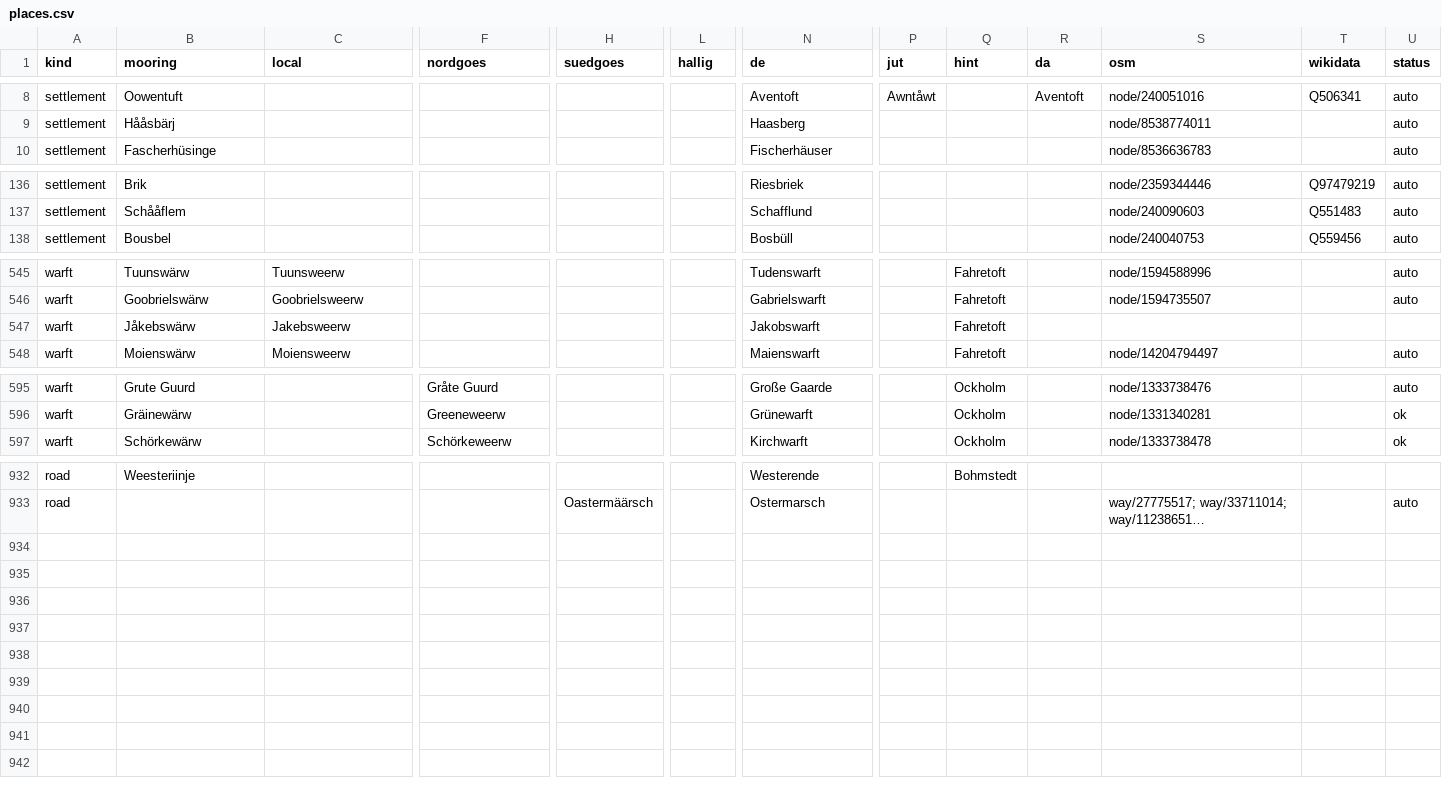
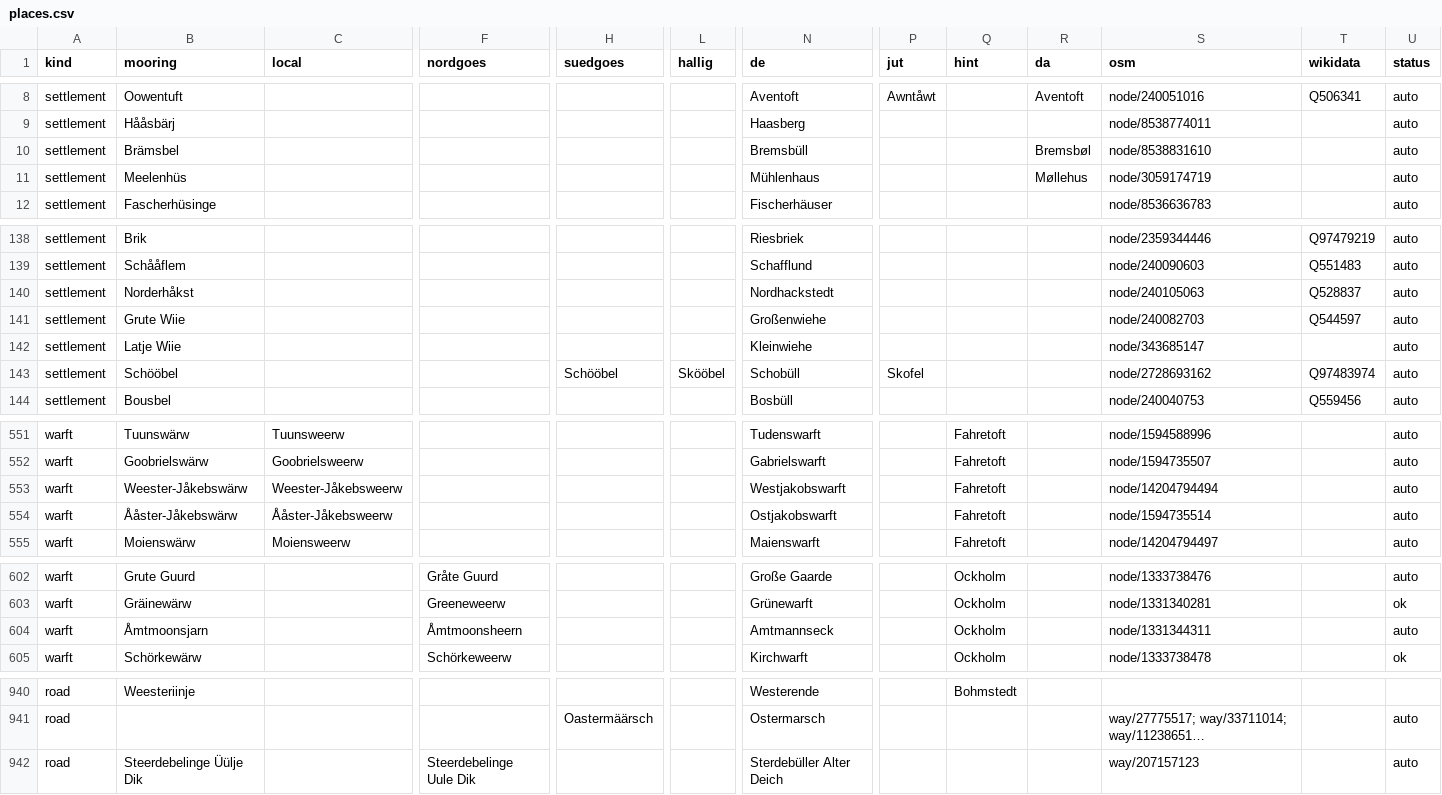
Before and after one commit to Commander-Cody/frasch-koord, a CSV file: names/places.csv, drawn as a sheet; only a part is shown, gaps mark what is left out; long unchanged cells end in …; removed rows and columns are numbered as before the commit, all else as after; rows hold the shown columns only; the diff covers the shown part only; the diff names each change by its address in the sheet, - before the commit and + after, or states it on an @@ line.

Commit message:
Update names

```diff
--- a/names/places.csv
+++ b/names/places.csv
+row 10: settlement | Brämsbel |  |  |  |  | Bremsbüll |  |  | Bremsbøl | node/8538831610 |  | auto
+row 11: settlement | Meelenhüs |  |  |  |  | Mühlenhaus |  |  | Møllehus | node/3059174719 |  | auto
+row 140: settlement | Norderhåkst |  |  |  |  | Nordhackstedt |  |  |  | node/240105063 | Q528837 | auto
+row 141: settlement | Grute Wiie |  |  |  |  | Großenwiehe |  |  |  | node/240082703 | Q544597 | auto
+row 142: settlement | Latje Wiie |  |  |  |  | Kleinwiehe |  |  |  | node/343685147 |  | auto
+row 143: settlement | Schööbel |  |  | Schööbel | Skööbel | Schobüll | Skofel |  |  | node/2728693162 | Q97483974 | auto
-row 547: warft | Jåkebswärw | Jakebsweerw |  |  |  | Jakobswarft |  | Fahretoft
+row 553: warft | Weester-Jåkebswärw | Weester-Jåkebsweerw |  |  |  | Westjakobswarft |  | Fahretoft |  | node/14204794494 |  | auto
+row 554: warft | Ååster-Jåkebswärw | Ååster-Jåkebsweerw |  |  |  | Ostjakobswarft |  | Fahretoft |  | node/1594735514 |  | auto
+row 604: warft | Åmtmoonsjarn |  | Åmtmoonsheern |  |  | Amtmannseck |  | Ockholm |  | node/1331344311 |  | auto
+row 942: road | Steerdebelinge Üülje Dik |  | Steerdebelinge Uule Dik |  |  | Sterdebüller Alter Deich |  |  |  | way/207157123 |  | auto
```
Also changed, not shown: 4 edited cells elsewhere in this file, 3 other files.
